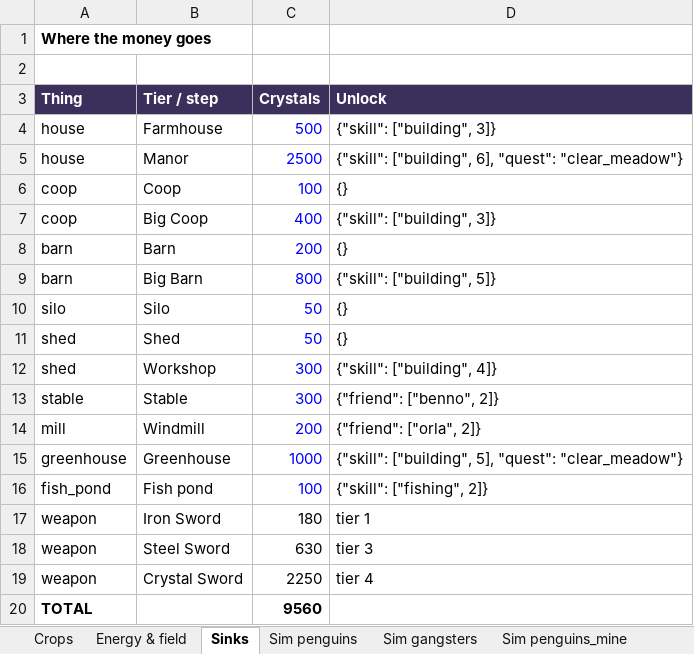
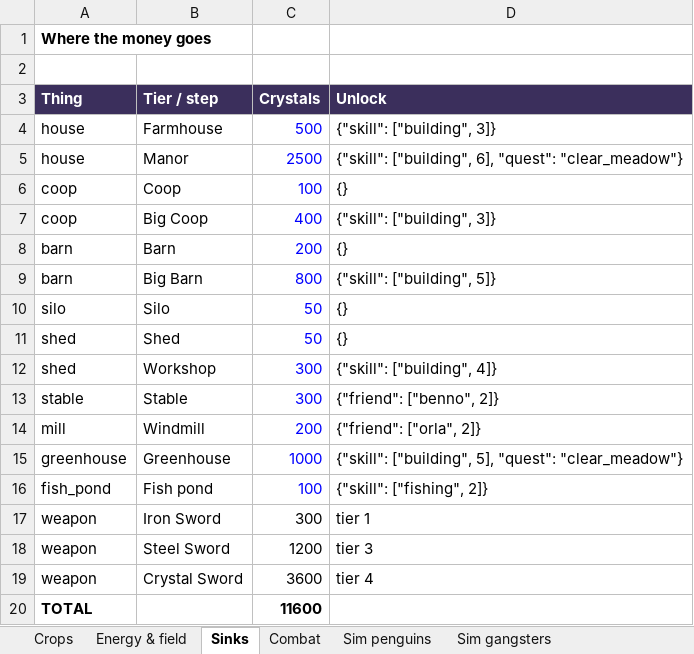
Before and after one commit to Excivious27/Dreams, an Excel workbook: docs/economy.xlsx, sheet Sinks, drawn as a sheet; values as stored, in another font and other column widths than the file's, no borders; the diff names each change by its address in the sheet, - before the commit and + after, or states it on an @@ line.

```diff
--- a/docs/economy.xlsx (sheet Sinks)
+++ b/docs/economy.xlsx (sheet Sinks)
+sheet tab: Combat
-C17 (Crystals): 180
+C17 (Crystals): 300
-C18 (Crystals): 630
+C18 (Crystals): 1200
-C19 (Crystals): 2250
+C19 (Crystals): 3600
-C20 (Crystals): 9560
+C20 (Crystals): 11600
```
Also changed, not shown: 4 other files.
